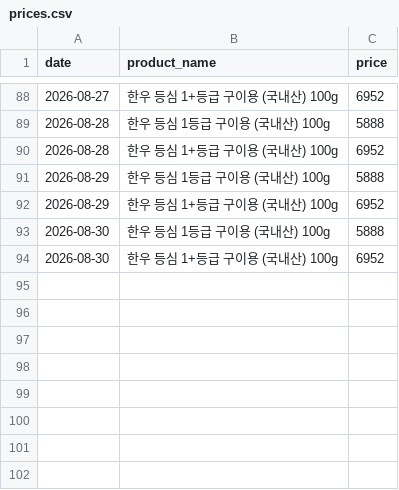
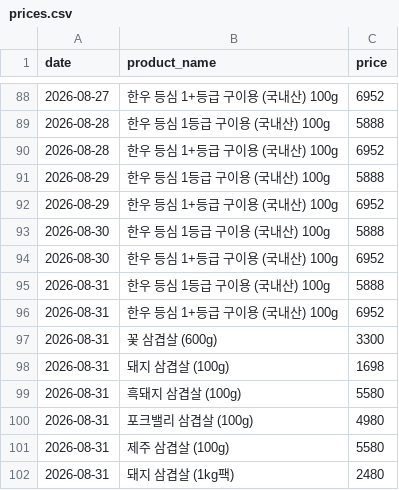
Before and after one commit to pyw31337/beautiful-babbage, a CSV file: history/prices.csv, drawn as a sheet; only a part is shown, gaps mark what is left out; the diff names each change by its address in the sheet, - before the commit and + after, or states it on an @@ line.

```diff
--- a/history/prices.csv
+++ b/history/prices.csv
+row 95: 2026-08-31 | 한우 등심 1등급 구이용 (국내산) 100g | 5888
+row 96: 2026-08-31 | 한우 등심 1+등급 구이용 (국내산) 100g | 6952
+row 97: 2026-08-31 | 꽃 삼겹살 (600g) | 3300
+row 98: 2026-08-31 | 돼지 삼겹살 (100g) | 1698
+row 99: 2026-08-31 | 흑돼지 삼겹살 (100g) | 5580
+row 100: 2026-08-31 | 포크밸리 삼겹살 (100g) | 4980
+row 101: 2026-08-31 | 제주 삼겹살 (100g) | 5580
+row 102: 2026-08-31 | 돼지 삼겹살 (1kg팩) | 2480
```
Also changed, not shown: 5 other files.
